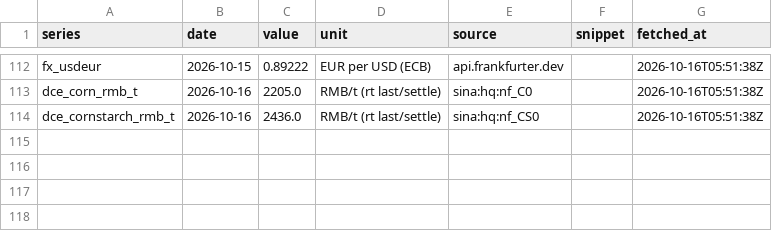
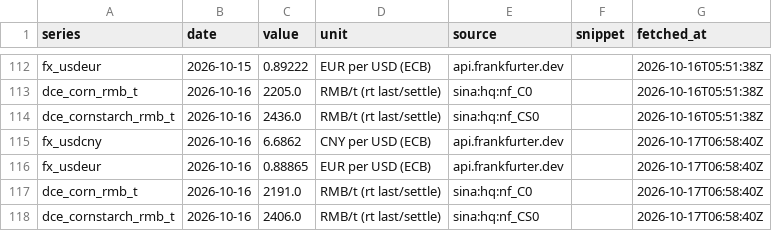
Before and after one commit to shkrelibro/centrient-wire, a CSV file: data/history.csv, drawn as a sheet; only a part is shown, gaps mark what is left out; the diff names each change by its address in the sheet, - before the commit and + after, or states it on an @@ line.

```diff
--- a/data/history.csv
+++ b/data/history.csv
+row 115: fx_usdcny | 2026-10-16 | 6.6862 | CNY per USD (ECB) | api.frankfurter.dev |  | 2026-10-17T06:58:40Z
+row 116: fx_usdeur | 2026-10-16 | 0.88865 | EUR per USD (ECB) | api.frankfurter.dev |  | 2026-10-17T06:58:40Z
+row 117: dce_corn_rmb_t | 2026-10-16 | 2191.0 | RMB/t (rt last/settle) | sina:hq:nf_C0 |  | 2026-10-17T06:58:40Z
+row 118: dce_cornstarch_rmb_t | 2026-10-16 | 2406.0 | RMB/t (rt last/settle) | sina:hq:nf_CS0 |  | 2026-10-17T06:58:40Z
```
Also changed, not shown: 5 other files.
